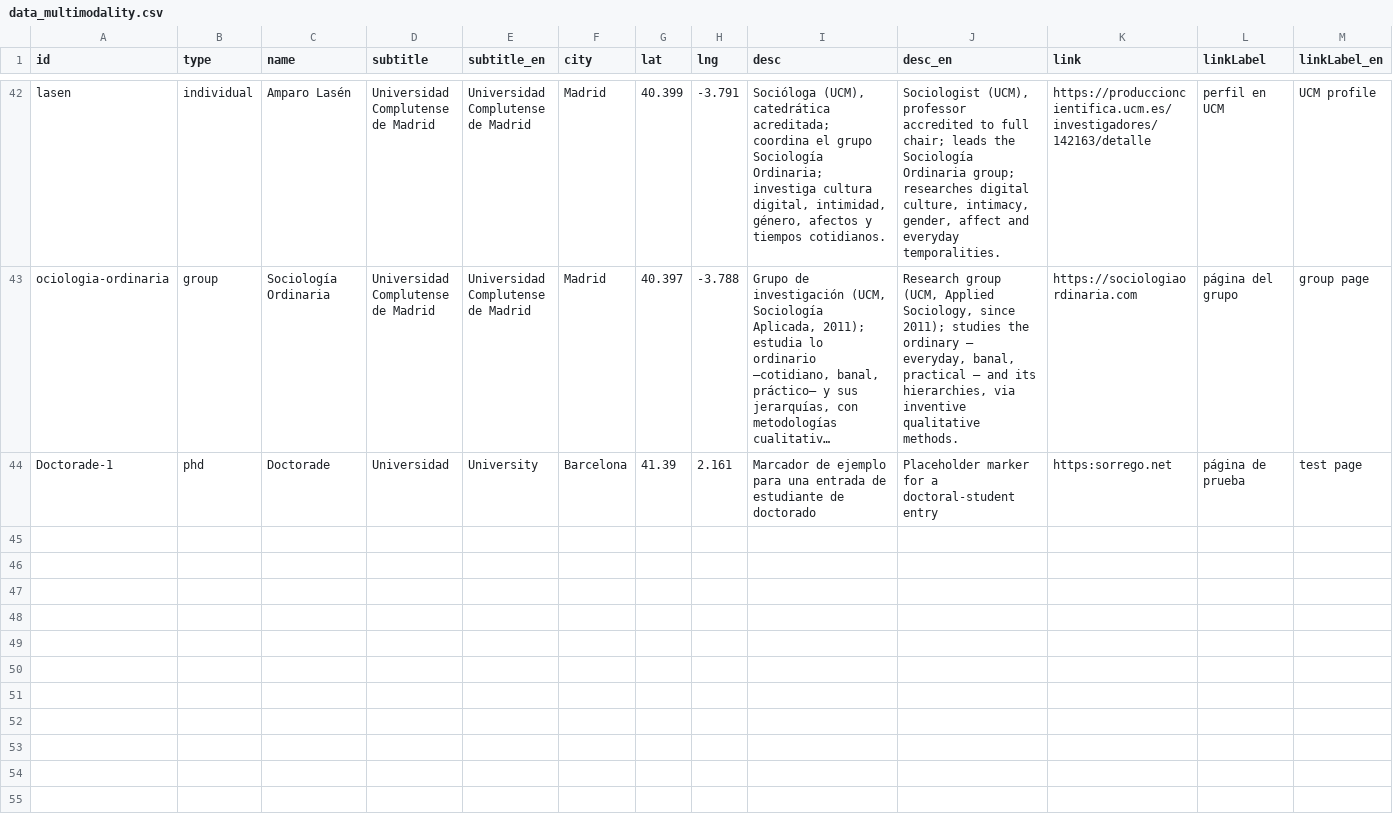
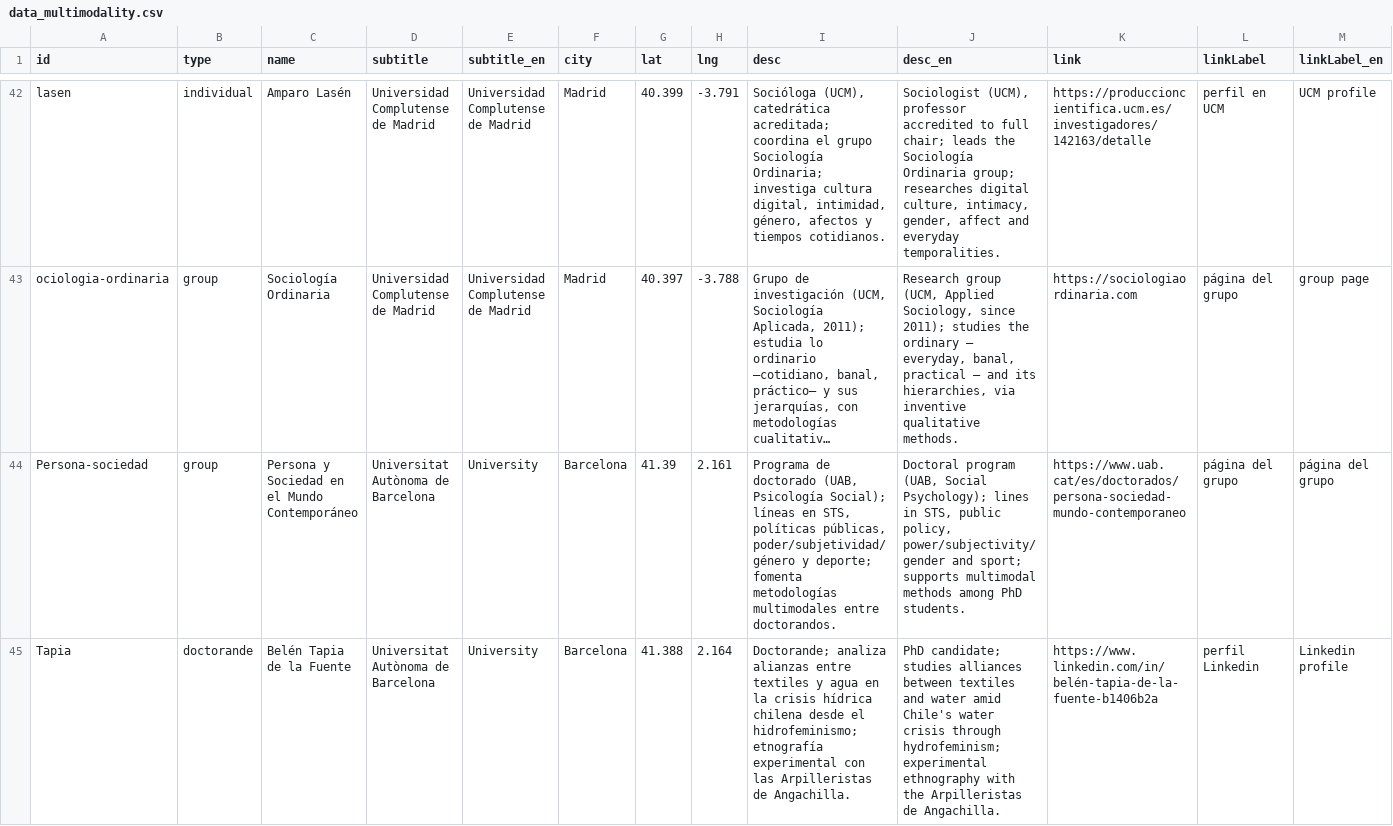
Before and after one commit to sorregoxyz/multimodal-research-spain, a CSV file: data/data_multimodality.csv, drawn as a sheet; only a part is shown, gaps mark what is left out; long unchanged cells end in …; removed rows and columns are numbered as before the commit, all else as after; rows hold the shown columns only; the diff names each change by its address in the sheet, - before the commit and + after, or states it on an @@ line.

Commit message:
Add two entries, group, and doctorande.

```diff
--- a/data/data_multimodality.csv
+++ b/data/data_multimodality.csv
-row 44: Doctorade-1 | phd | Doctorade | Universidad | University | Barcelona | 41.39 | 2.161 | Marcador de ejemplo para una entrada de estudiante de doctorado | Placeholder marker for a doctoral-student entry | https:sorrego.net | página de prueba | test page
+row 44: Persona-sociedad | group | Persona y Sociedad en el Mundo Contemporáneo | Universitat Autònoma de Barcelona | University | Barcelona | 41.39 | 2.161 | Programa de doctorado (UAB, Psicología Social); líneas en STS, políticas públicas, poder/subjetividad/género y deporte; fomenta metodologías multimodales entre doctorandos. | Doctoral program (UAB, Social Psychology); lines in STS, public policy, power/subjectivity/gender and sport; supports multimodal methods among PhD students. | https://www.uab.cat/es/doctorados/persona-sociedad-mundo-contemporaneo | página del grupo | página del grupo
+row 45: Tapia | doctorande | Belén Tapia de la Fuente | Universitat Autònoma de Barcelona | University | Barcelona | 41.388 | 2.164 | Doctorande; analiza alianzas entre textiles y agua en la crisis hídrica chilena desde el hidrofeminismo; etnografía experimental con las Arpilleristas de Angachilla. | PhD candidate; studies alliances between textiles and water amid Chile's water crisis through hydrofeminism; experimental ethnography with the Arpilleristas de Angachilla. | https://www.linkedin.com/in/belén-tapia-de-la-fuente-b1406b2a | perfil Linkedin | Linkedin profile
```
Also changed, not shown: 1 other file.
